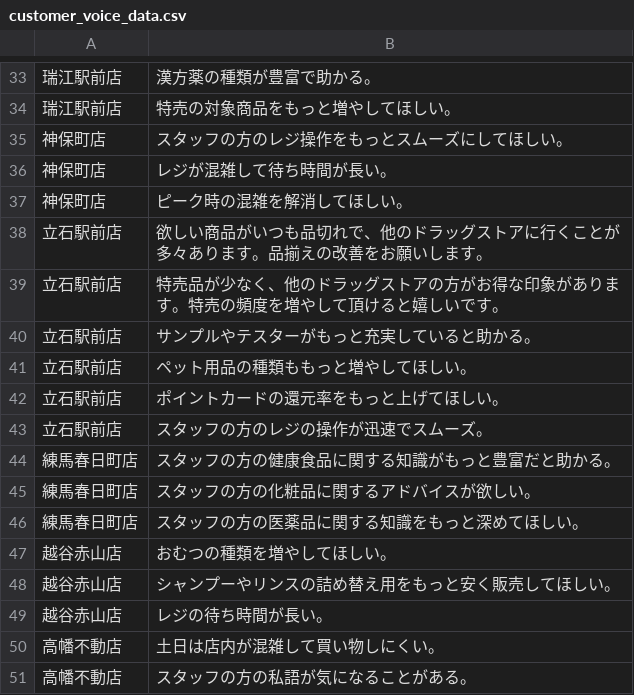
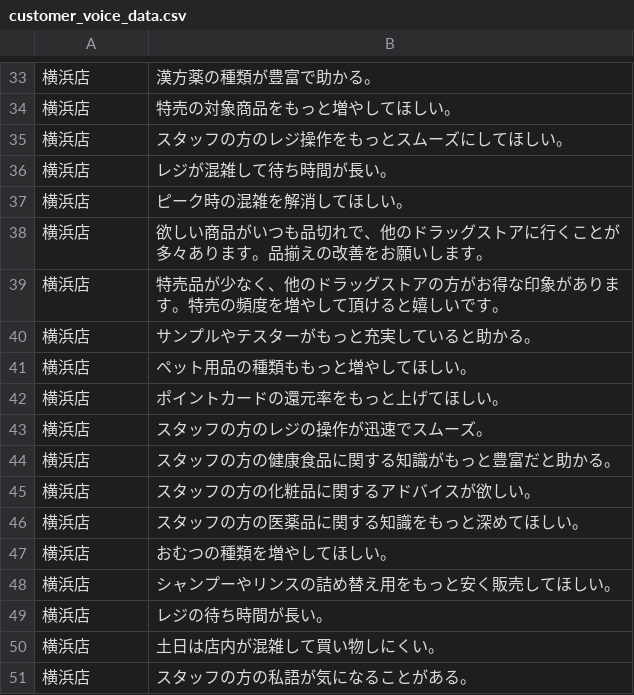
Before and after one commit to yuusuke611/bigquery101, a CSV file: bigquery101/customer_voice_data.csv, drawn as a sheet; only a part is shown, gaps mark what is left out; the diff covers the shown part only.

```diff
--- a/bigquery101/customer_voice_data.csv
+++ b/bigquery101/customer_voice_data.csv
@@ -33,19 +33,19 @@
-瑞江駅前店,漢方薬の種類が豊富で助かる。
-瑞江駅前店,特売の対象商品をもっと増やしてほしい。
-神保町店,スタッフの方のレジ操作をもっとスムーズにしてほしい。
-神保町店,レジが混雑して待ち時間が長い。
-神保町店,ピーク時の混雑を解消してほしい。
-立石駅前店,欲しい商品がいつも品切れで、他のドラッグストアに行くことが多々あります。品揃えの改善をお願いします。
-立石駅前店,特売品が少なく、他のドラッグストアの方がお得な印象があります。特売の頻度を増やして頂けると嬉しいです。
-立石駅前店,サンプルやテスターがもっと充実していると助かる。
-立石駅前店,ペット用品の種類ももっと増やしてほしい。
-立石駅前店,ポイントカードの還元率をもっと上げてほしい。
-立石駅前店,スタッフの方のレジの操作が迅速でスムーズ。
-練馬春日町店,スタッフの方の健康食品に関する知識がもっと豊富だと助かる。
-練馬春日町店,スタッフの方の化粧品に関するアドバイスが欲しい。
-練馬春日町店,スタッフの方の医薬品に関する知識をもっと深めてほしい。
-越谷赤山店,おむつの種類を増やしてほしい。
-越谷赤山店,シャンプーやリンスの詰め替え用をもっと安く販売してほしい。
-越谷赤山店,レジの待ち時間が長い。
-高幡不動店,土日は店内が混雑して買い物しにくい。
-高幡不動店,スタッフの方の私語が気になることがある。
+横浜店,漢方薬の種類が豊富で助かる。
+横浜店,特売の対象商品をもっと増やしてほしい。
+横浜店,スタッフの方のレジ操作をもっとスムーズにしてほしい。
+横浜店,レジが混雑して待ち時間が長い。
+横浜店,ピーク時の混雑を解消してほしい。
+横浜店,欲しい商品がいつも品切れで、他のドラッグストアに行くことが多々あります。品揃えの改善をお願いします。
+横浜店,特売品が少なく、他のドラッグストアの方がお得な印象があります。特売の頻度を増やして頂けると嬉しいです。
+横浜店,サンプルやテスターがもっと充実していると助かる。
+横浜店,ペット用品の種類ももっと増やしてほしい。
+横浜店,ポイントカードの還元率をもっと上げてほしい。
+横浜店,スタッフの方のレジの操作が迅速でスムーズ。
+横浜店,スタッフの方の健康食品に関する知識がもっと豊富だと助かる。
+横浜店,スタッフの方の化粧品に関するアドバイスが欲しい。
+横浜店,スタッフの方の医薬品に関する知識をもっと深めてほしい。
+横浜店,おむつの種類を増やしてほしい。
+横浜店,シャンプーやリンスの詰め替え用をもっと安く販売してほしい。
+横浜店,レジの待ち時間が長い。
+横浜店,土日は店内が混雑して買い物しにくい。
+横浜店,スタッフの方の私語が気になることがある。
```
Also changed, not shown: 28 edited cells elsewhere in this file, 2 other files.
